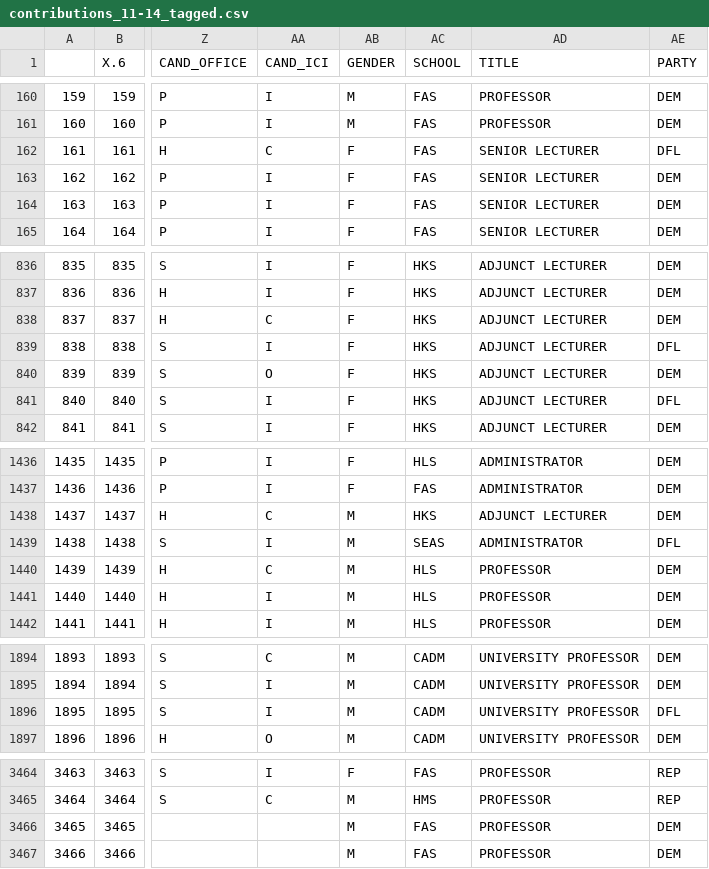
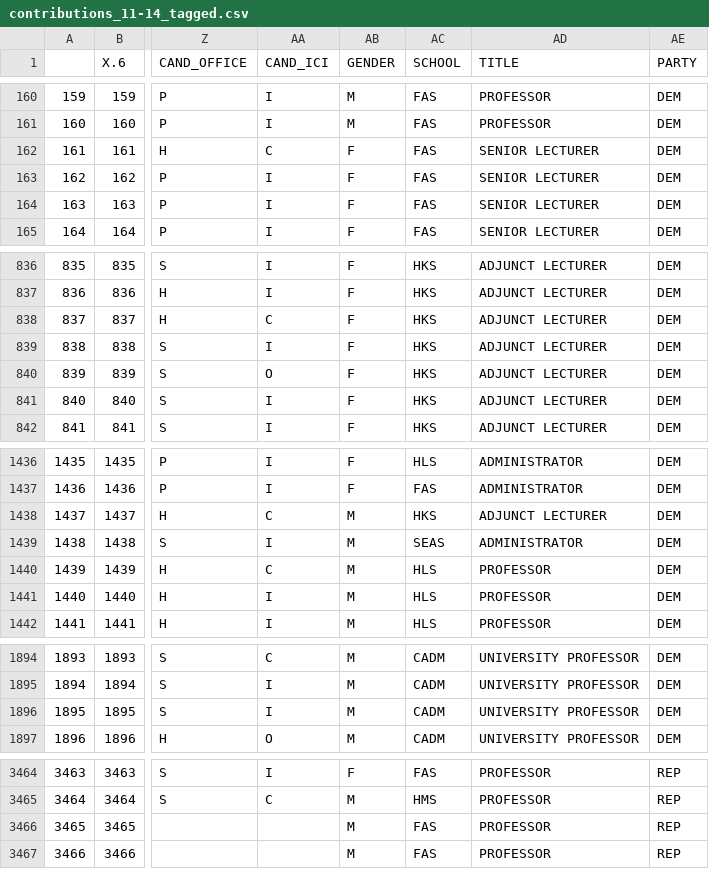
Before and after one commit to hspecht/harvard-political-contributions, a CSV file: contributions_11-14_tagged.csv, drawn as a sheet; only a part is shown, gaps mark what is left out; the diff covers the shown part only; the diff names each change by its address in the sheet, - before the commit and + after, or states it on an @@ line.

Commit message:
merged party affiliations 2 - choose candidate party before committee party

```diff
--- a/contributions_11-14_tagged.csv
+++ b/contributions_11-14_tagged.csv
-AE162 (PARTY): DFL
+AE162 (PARTY): DEM
-AE839 (PARTY): DFL
+AE839 (PARTY): DEM
-AE841 (PARTY): DFL
+AE841 (PARTY): DEM
-AE1439 (PARTY): DFL
+AE1439 (PARTY): DEM
-AE1896 (PARTY): DFL
+AE1896 (PARTY): DEM
-AE3466:AE3467 (PARTY): DEM
+AE3466:AE3467 (PARTY): REP
```
Also changed, not shown: 14 edited cells elsewhere in this file.
